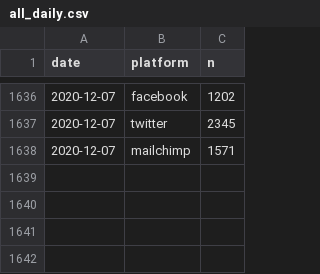
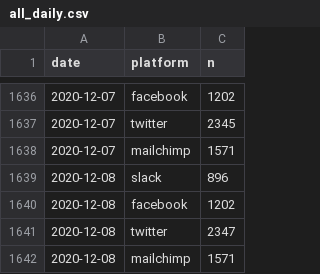
Before and after one commit to pr130/correlaid-utils, a CSV file: correlaid-analytics/data/all_daily.csv, drawn as a sheet; only a part is shown, gaps mark what is left out.

```diff
--- a/correlaid-analytics/data/all_daily.csv
+++ b/correlaid-analytics/data/all_daily.csv
@@ -1638 +1638,5 @@ date,platform,n
 2020-12-07,mailchimp,1571
+2020-12-08,slack,896
+2020-12-08,facebook,1202
+2020-12-08,twitter,2347
+2020-12-08,mailchimp,1571
```
